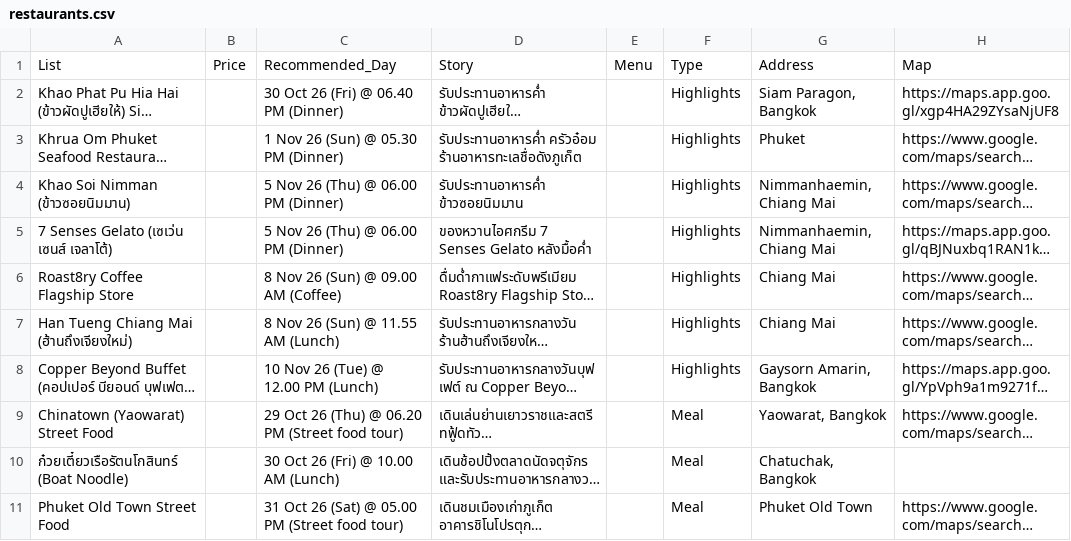
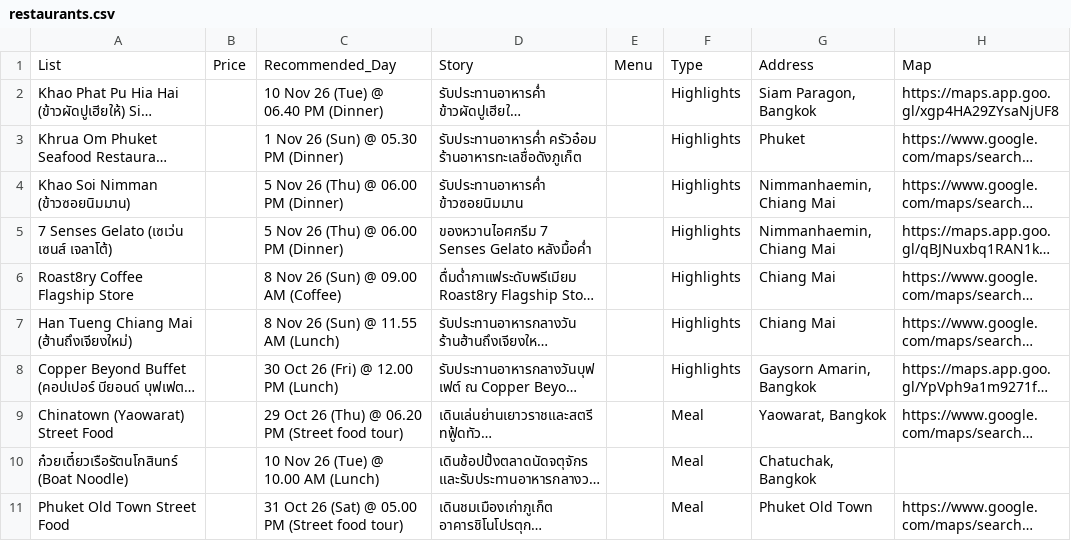
Before and after one commit to asamaliammukda-ux/thailand2026, a CSV file: data/restaurants.csv, drawn as a sheet; only a part is shown; long unchanged cells end in …; the diff names each change by its address in the sheet, - before the commit and + after, or states it on an @@ line.

```diff
--- a/data/restaurants.csv
+++ b/data/restaurants.csv
-C2: 30 Oct 26 (Fri) @ 06.40 PM (Dinner)
+C2: 10 Nov 26 (Tue) @ 06.40 PM (Dinner)
-C8: 10 Nov 26 (Tue) @ 12.00 PM (Lunch)
+C8: 30 Oct 26 (Fri) @ 12.00 PM (Lunch)
-C10: 30 Oct 26 (Fri) @ 10.00 AM (Lunch)
+C10: 10 Nov 26 (Tue) @ 10.00 AM (Lunch)
```
Also changed, not shown: data/itinerary.csv, 1 other file.
